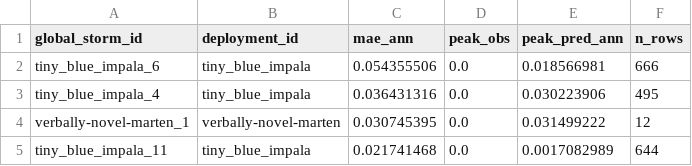
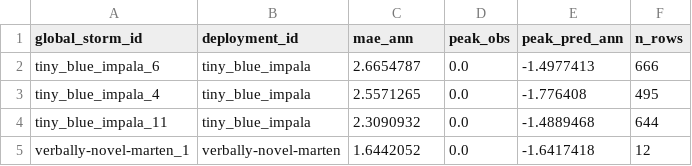
Before and after one commit to mwdunlap2004/floodnet_work, a CSV file: results/error_examples/storm_failures_ann.csv, drawn as a sheet.

```diff
--- a/results/error_examples/storm_failures_ann.csv
+++ b/results/error_examples/storm_failures_ann.csv
@@ -1,5 +1,5 @@
 global_storm_id,deployment_id,mae_ann,peak_obs,peak_pred_ann,n_rows
-tiny_blue_impala_6,tiny_blue_impala,0.054355506,0.0,0.018566981,666
-tiny_blue_impala_4,tiny_blue_impala,0.036431316,0.0,0.030223906,495
-verbally-novel-marten_1,verbally-novel-marten,0.030745395,0.0,0.031499222,12
-tiny_blue_impala_11,tiny_blue_impala,0.021741468,0.0,0.0017082989,644
+tiny_blue_impala_6,tiny_blue_impala,2.6654787,0.0,-1.4977413,666
+tiny_blue_impala_4,tiny_blue_impala,2.5571265,0.0,-1.776408,495
+tiny_blue_impala_11,tiny_blue_impala,2.3090932,0.0,-1.4889468,644
+verbally-novel-marten_1,verbally-novel-marten,1.6442052,0.0,-1.6417418,12
```
Also changed, not shown: results/error_examples/best_ann_examples.csv, results/error_examples/best_logridge_examples.csv, 14 other files.
